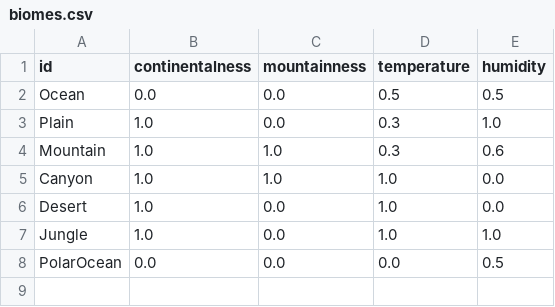
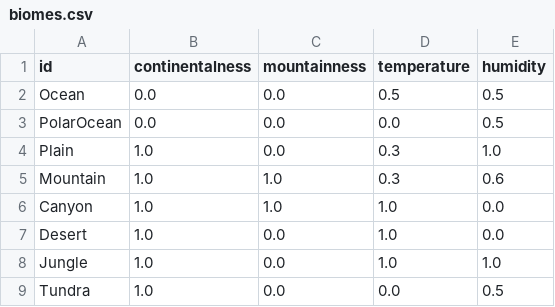
Before and after one commit to Inspirateur/riverbed, a CSV file: assets/gen/biomes.csv, drawn as a sheet.

Commit message:
added tundra

```diff
--- a/assets/gen/biomes.csv
+++ b/assets/gen/biomes.csv
@@ -2,2 +2,3 @@ id, continentalness, mountainness, temperature, humidity
 Ocean, 0.0, 0.0, 0.5, 0.5
+PolarOcean, 0.0, 0.0, 0.0, 0.5
 Plain, 1.0, 0.0, 0.3, 1.0
@@ -7,2 +8,2 @@ Desert, 1.0, 0.0, 1.0, 0.0
 Jungle, 1.0, 0.0, 1.0, 1.0
-PolarOcean, 0.0, 0.0, 0.0, 0.5
+Tundra, 1.0, 0.0, 0.0, 0.5
```
Also changed, not shown: assets/gen/plants.csv, 2 other files.
